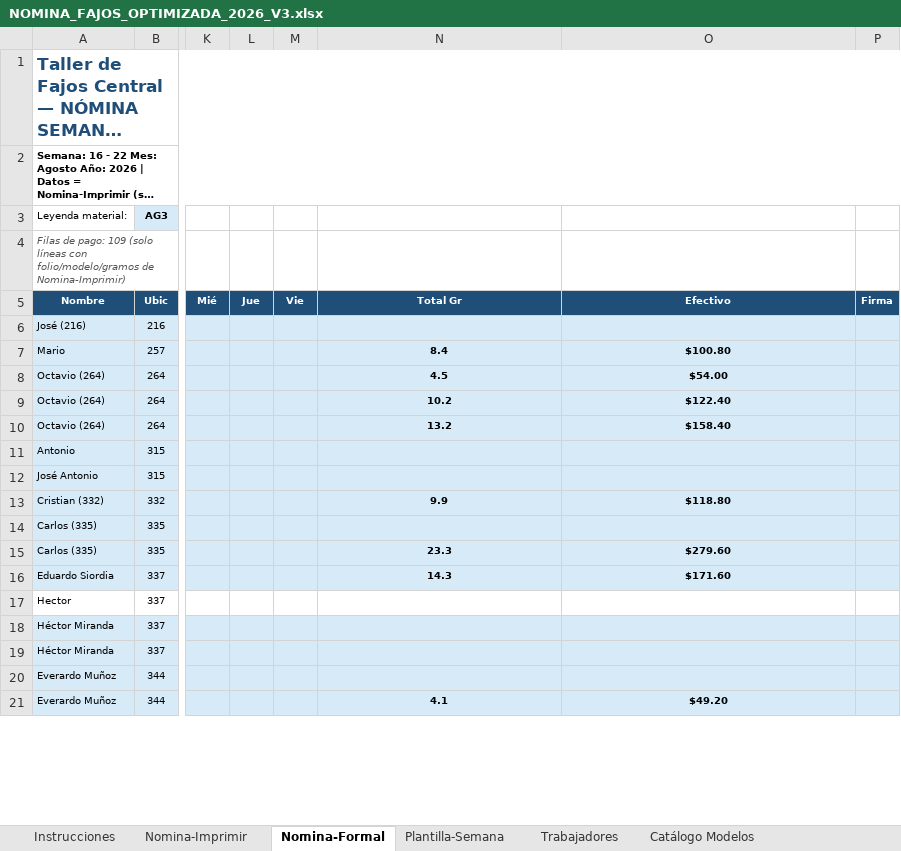
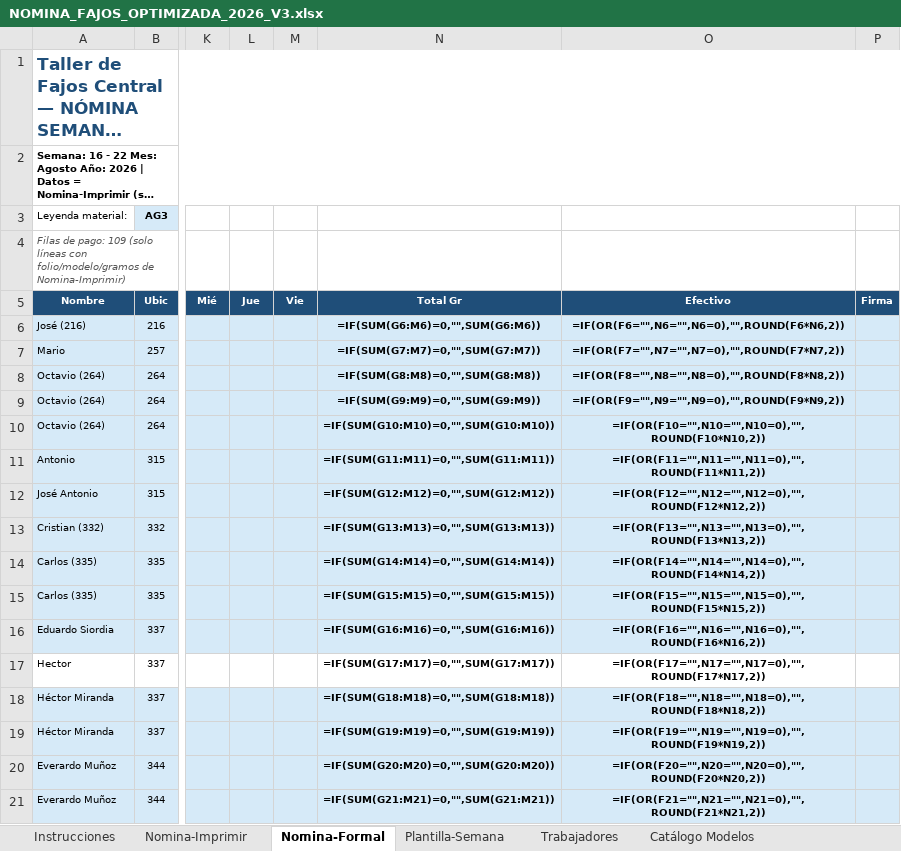
Before and after one commit to ArmandoHoyosfg/fajos_central, an Excel workbook: templates_excel/NOMINA_FAJOS_OPTIMIZADA_2026_V3.xlsx, sheet Nomina-Formal, drawn as a sheet; only a part is shown, gaps mark what is left out; long unchanged cells end in …; values as stored, in another font and other column widths than the file's, no borders; formulas without a stored value are shown as written; the diff covers the shown part only; the diff names each change by its address in the sheet, - before the commit and + after, or states it on an @@ line.

Commit message:
chore(v3.2.2): single SQL, excel catalog fix, sticky headers, add-day popup

```diff
--- a/templates_excel/NOMINA_FAJOS_OPTIMIZADA_2026_V3.xlsx (sheet Nomina-Formal)
+++ b/templates_excel/NOMINA_FAJOS_OPTIMIZADA_2026_V3.xlsx (sheet Nomina-Formal)
-N6: (empty)
+N6: =IF(SUM(G6:M6)=0,"",SUM(G6:M6))
-O6: (empty)
+O6: =IF(OR(F6="",N6="",N6=0),"",ROUND(F6*N6,2))
-N7: 8.4
+N7: =IF(SUM(G7:M7)=0,"",SUM(G7:M7))
-O7: $100.80
+O7: =IF(OR(F7="",N7="",N7=0),"",ROUND(F7*N7,2))
-N8: 4.5
+N8: =IF(SUM(G8:M8)=0,"",SUM(G8:M8))
-O8: $54.00
+O8: =IF(OR(F8="",N8="",N8=0),"",ROUND(F8*N8,2))
-N9: 10.2
+N9: =IF(SUM(G9:M9)=0,"",SUM(G9:M9))
-O9: $122.40
+O9: =IF(OR(F9="",N9="",N9=0),"",ROUND(F9*N9,2))
-N10: 13.2
+N10: =IF(SUM(G10:M10)=0,"",SUM(G10:M10))
-O10: $158.40
+O10: =IF(OR(F10="",N10="",N10=0),"",ROUND(F10*N10,2))
-N11: (empty)
+N11: =IF(SUM(G11:M11)=0,"",SUM(G11:M11))
-O11: (empty)
+O11: =IF(OR(F11="",N11="",N11=0),"",ROUND(F11*N11,2))
-N12: (empty)
+N12: =IF(SUM(G12:M12)=0,"",SUM(G12:M12))
-O12: (empty)
+O12: =IF(OR(F12="",N12="",N12=0),"",ROUND(F12*N12,2))
-N13: 9.9
+N13: =IF(SUM(G13:M13)=0,"",SUM(G13:M13))
-O13: $118.80
+O13: =IF(OR(F13="",N13="",N13=0),"",ROUND(F13*N13,2))
-N14: (empty)
+N14: =IF(SUM(G14:M14)=0,"",SUM(G14:M14))
-O14: (empty)
+O14: =IF(OR(F14="",N14="",N14=0),"",ROUND(F14*N14,2))
-N15: 23.3
+N15: =IF(SUM(G15:M15)=0,"",SUM(G15:M15))
-O15: $279.60
+O15: =IF(OR(F15="",N15="",N15=0),"",ROUND(F15*N15,2))
-N16: 14.3
+N16: =IF(SUM(G16:M16)=0,"",SUM(G16:M16))
-O16: $171.60
+O16: =IF(OR(F16="",N16="",N16=0),"",ROUND(F16*N16,2))
-N17: (empty)
+N17: =IF(SUM(G17:M17)=0,"",SUM(G17:M17))
-O17: (empty)
+O17: =IF(OR(F17="",N17="",N17=0),"",ROUND(F17*N17,2))
-N18: (empty)
+N18: =IF(SUM(G18:M18)=0,"",SUM(G18:M18))
-O18: (empty)
+O18: =IF(OR(F18="",N18="",N18=0),"",ROUND(F18*N18,2))
-N19: (empty)
+N19: =IF(SUM(G19:M19)=0,"",SUM(G19:M19))
-O19: (empty)
+O19: =IF(OR(F19="",N19="",N19=0),"",ROUND(F19*N19,2))
-N20: (empty)
+N20: =IF(SUM(G20:M20)=0,"",SUM(G20:M20))
-O20: (empty)
+O20: =IF(OR(F20="",N20="",N20=0),"",ROUND(F20*N20,2))
-N21: 4.1
+N21: =IF(SUM(G21:M21)=0,"",SUM(G21:M21))
-O21: $49.20
+O21: =IF(OR(F21="",N21="",N21=0),"",ROUND(F21*N21,2))
```
Also changed, not shown: 188 edited cells elsewhere in this sheet, sheet Trabajadores, sheet Resumen Nóminas, sheet Instrucciones, formulas that keep their value, 7 other files.
